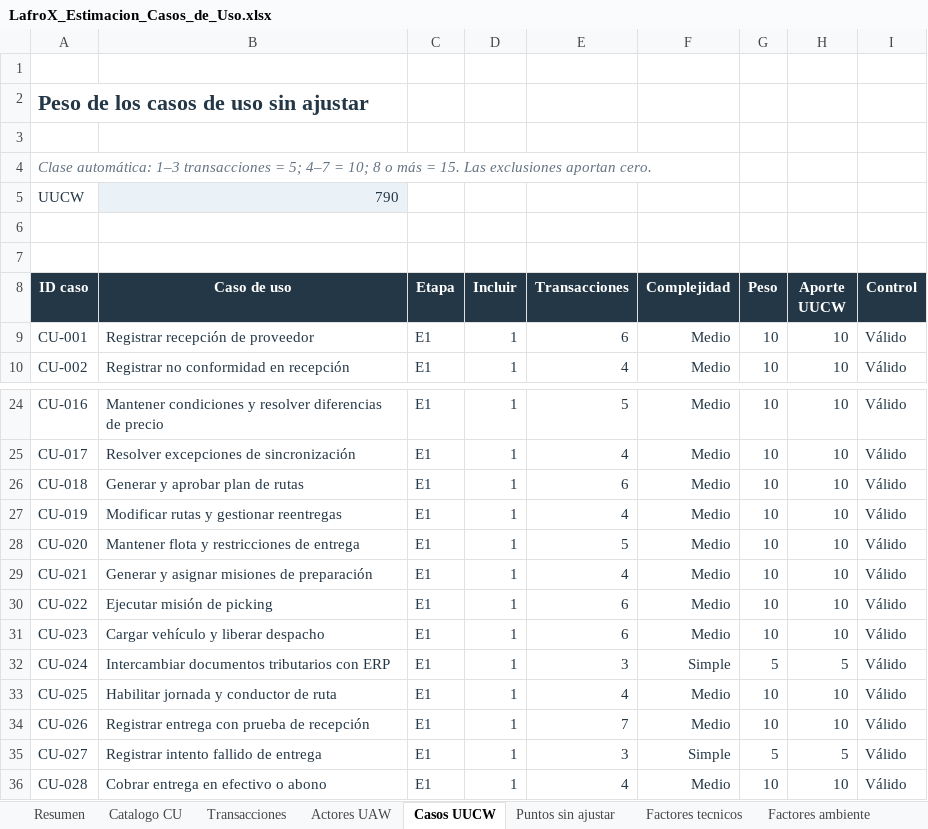
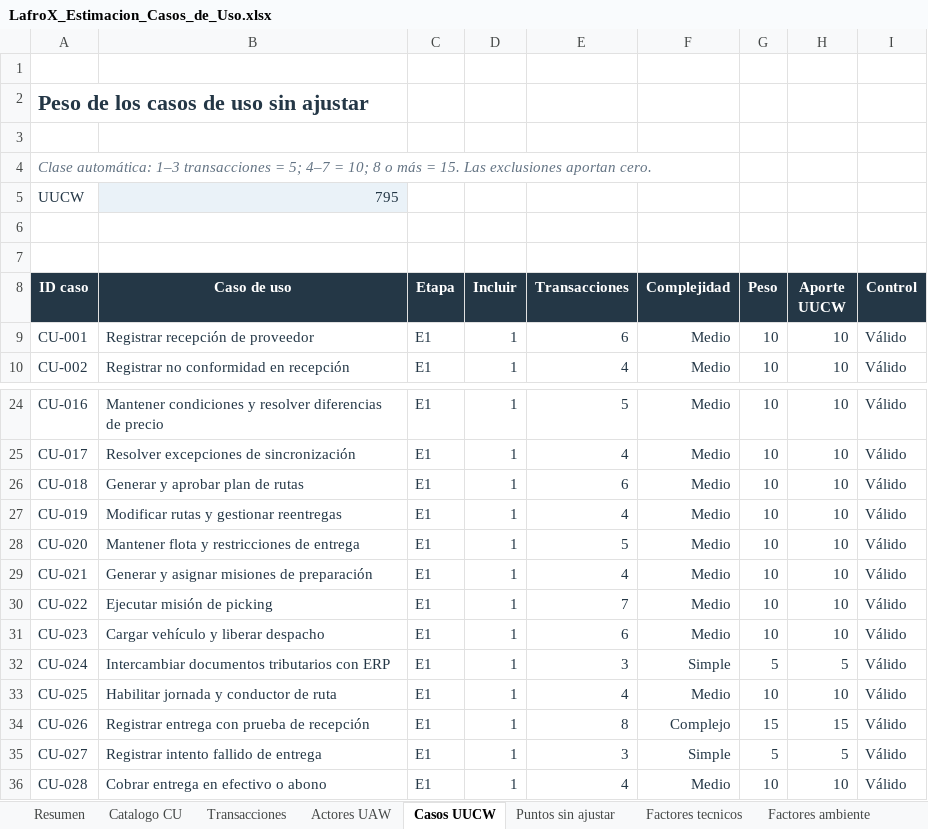
Before and after one commit to PatricioH315/LafroX, an Excel workbook: outputs/estimacion-casos-de-uso/LafroX_Estimacion_Casos_de_Uso.xlsx, sheet Casos UUCW, drawn as a sheet; only a part is shown, gaps mark what is left out; values as stored, in another font and other column widths than the file's, no borders; conditional formats and table styles not drawn; the diff names each change by its address in the sheet, - before the commit and + after, or states it on an @@ line.

```diff
--- a/outputs/estimacion-casos-de-uso/LafroX_Estimacion_Casos_de_Uso.xlsx (sheet Casos UUCW)
+++ b/outputs/estimacion-casos-de-uso/LafroX_Estimacion_Casos_de_Uso.xlsx (sheet Casos UUCW)
-B5 (Caso de uso): 790
+B5 (Caso de uso): 795
-E30 (Transacciones): 6
+E30 (Transacciones): 7
-E34 (Transacciones): 7
+E34 (Transacciones): 8
-F34 (Complejidad): Medio
+F34 (Complejidad): Complejo
-G34 (Peso): 10
+G34 (Peso): 15
-H34 (Aporte UUCW): 10
+H34 (Aporte UUCW): 15
```
Also changed, not shown: sheet Esfuerzo, sheet Transacciones, sheet Resumen, sheet Puntos sin ajustar, sheet Puntos ajustados, sheet Catalogo CU, formulas that keep their value.
